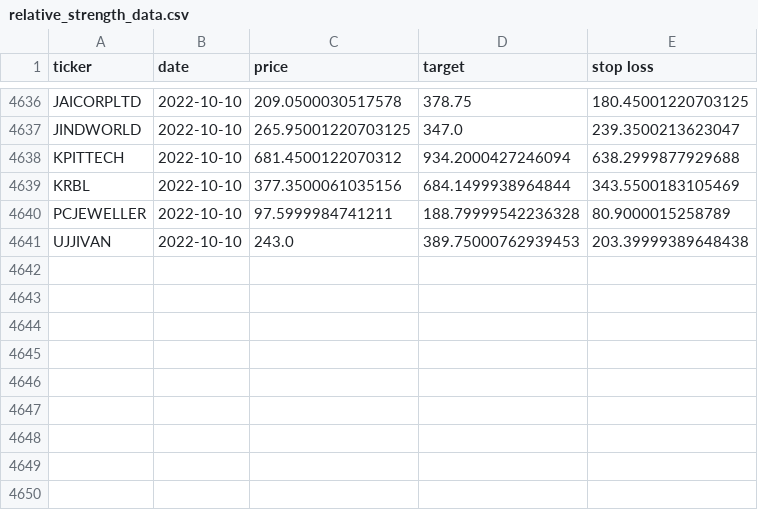
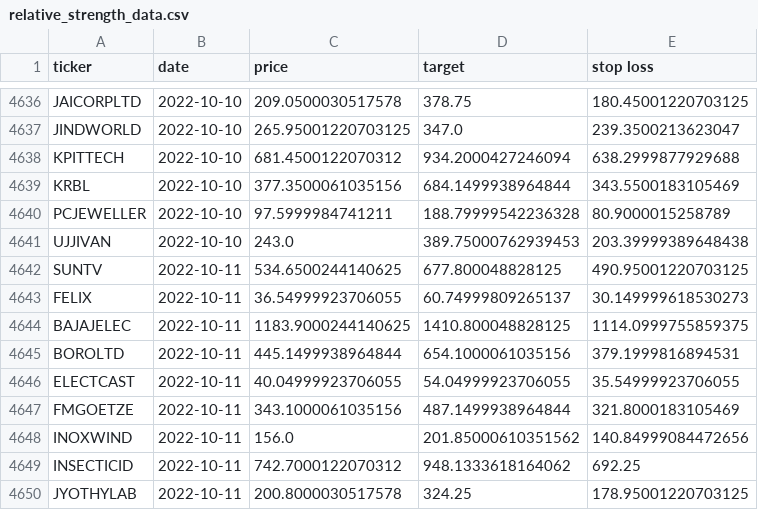
Before and after one commit to sswtlshth/ticker_data, a CSV file: output/relative_strength_data.csv, drawn as a sheet; only a part is shown, gaps mark what is left out; the diff names each change by its address in the sheet, - before the commit and + after, or states it on an @@ line.

Commit message:
automated script

```diff
--- a/output/relative_strength_data.csv
+++ b/output/relative_strength_data.csv
+row 4642: SUNTV | 2022-10-11 | 534.6500244140625 | 677.800048828125 | 490.95001220703125
+row 4643: FELIX | 2022-10-11 | 36.54999923706055 | 60.74999809265137 | 30.149999618530273
+row 4644: BAJAJELEC | 2022-10-11 | 1183.9000244140625 | 1410.800048828125 | 1114.0999755859375
+row 4645: BOROLTD | 2022-10-11 | 445.1499938964844 | 654.1000061035156 | 379.1999816894531
+row 4646: ELECTCAST | 2022-10-11 | 40.04999923706055 | 54.04999923706055 | 35.54999923706055
+row 4647: FMGOETZE | 2022-10-11 | 343.1000061035156 | 487.1499938964844 | 321.8000183105469
+row 4648: INOXWIND | 2022-10-11 | 156.0 | 201.85000610351562 | 140.84999084472656
+row 4649: INSECTICID | 2022-10-11 | 742.7000122070312 | 948.1333618164062 | 692.25
+row 4650: JYOTHYLAB | 2022-10-11 | 200.8000030517578 | 324.25 | 178.95001220703125
```
